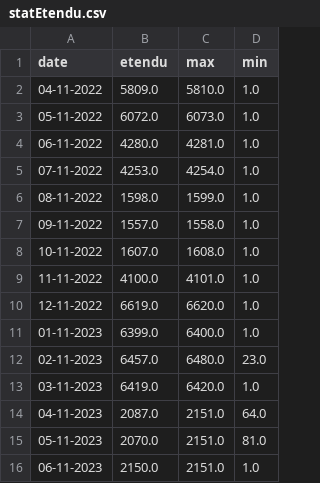
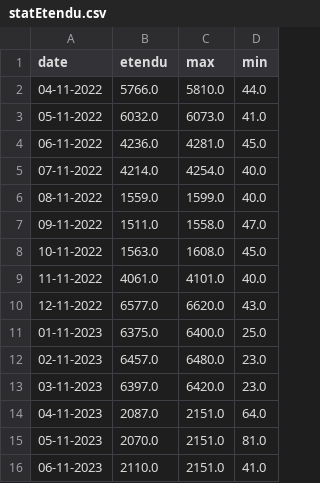
Before and after one commit to maelle9/InterfaceHotel, a CSV file: statEtendu.csv, drawn as a sheet.

```diff
--- a/statEtendu.csv
+++ b/statEtendu.csv
@@ -1,16 +1,16 @@
 date;etendu;max;min
-04-11-2022;5809.0;5810.0;1.0
-05-11-2022;6072.0;6073.0;1.0
-06-11-2022;4280.0;4281.0;1.0
-07-11-2022;4253.0;4254.0;1.0
-08-11-2022;1598.0;1599.0;1.0
-09-11-2022;1557.0;1558.0;1.0
-10-11-2022;1607.0;1608.0;1.0
-11-11-2022;4100.0;4101.0;1.0
-12-11-2022;6619.0;6620.0;1.0
-01-11-2023;6399.0;6400.0;1.0
+04-11-2022;5766.0;5810.0;44.0
+05-11-2022;6032.0;6073.0;41.0
+06-11-2022;4236.0;4281.0;45.0
+07-11-2022;4214.0;4254.0;40.0
+08-11-2022;1559.0;1599.0;40.0
+09-11-2022;1511.0;1558.0;47.0
+10-11-2022;1563.0;1608.0;45.0
+11-11-2022;4061.0;4101.0;40.0
+12-11-2022;6577.0;6620.0;43.0
+01-11-2023;6375.0;6400.0;25.0
 02-11-2023;6457.0;6480.0;23.0
-03-11-2023;6419.0;6420.0;1.0
+03-11-2023;6397.0;6420.0;23.0
 04-11-2023;2087.0;2151.0;64.0
 05-11-2023;2070.0;2151.0;81.0
-06-11-2023;2150.0;2151.0;1.0
+06-11-2023;2110.0;2151.0;41.0
```
Also changed, not shown: stat.csv, statMed.csv, 3 other files.
